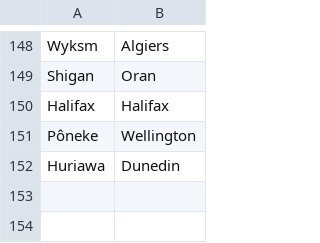
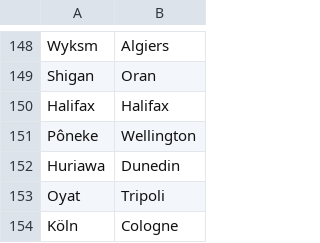
Before and after one commit to proompter-deluxe/Dawn-of-Civilization, a CSV file: Assets/Maps/Translations/English.csv, drawn as a sheet; only a part is shown, gaps mark what is left out; the diff names each change by its address in the sheet, - before the commit and + after, or states it on an @@ line.

Commit message:
More translations for Egypt and Maghreb

```diff
--- a/Assets/Maps/Translations/English.csv
+++ b/Assets/Maps/Translations/English.csv
+row 153: Oyat | Tripoli
+row 154: Köln | Cologne
```
Also changed, not shown: Assets/Maps/Translations/French.csv, Assets/Maps/Translations/German.csv, 6 other files.
